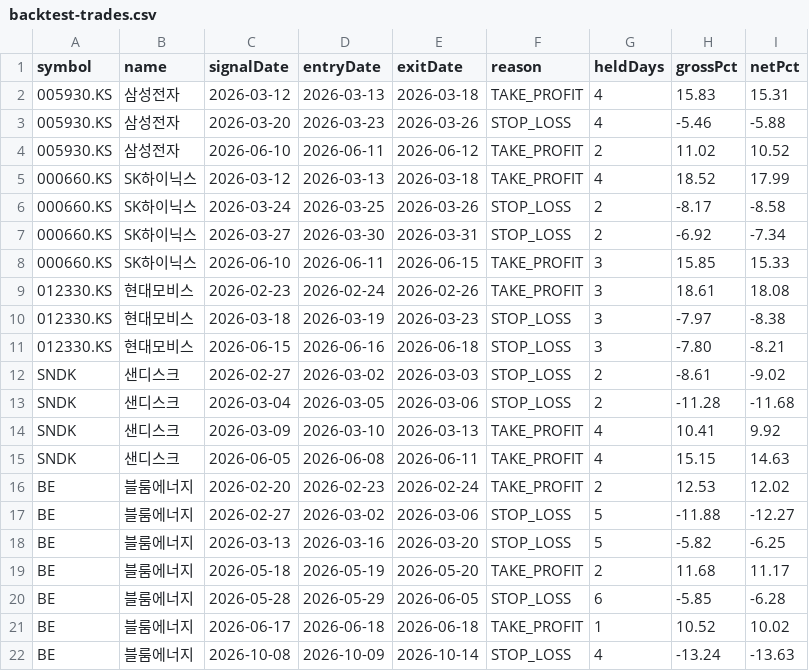
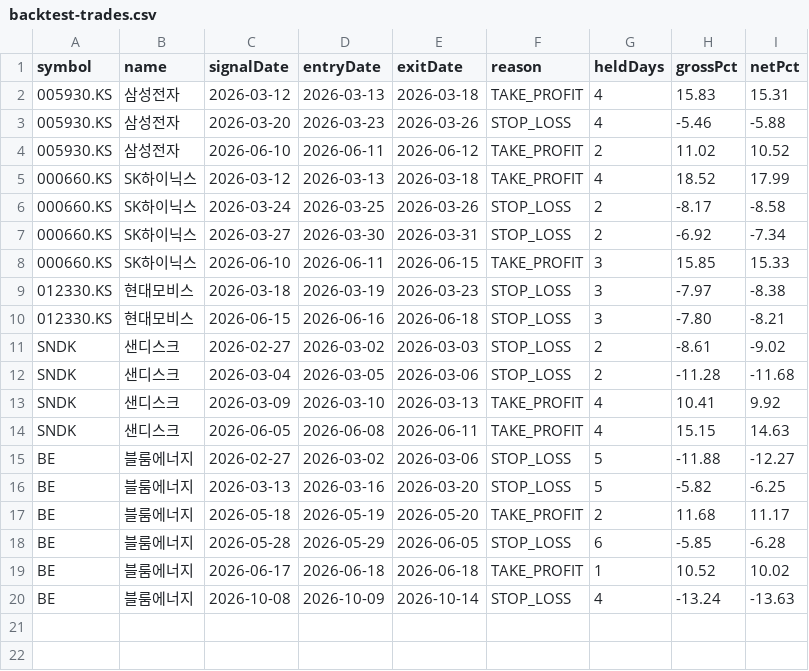
Before and after one commit to jyofst/jyofst.github.io, a CSV file: backtest-trades.csv, drawn as a sheet.

```diff
--- a/backtest-trades.csv
+++ b/backtest-trades.csv
@@ -8,3 +8,2 @@ symbol,name,signalDate,entryDate,exitDate,reason,heldDays,grossPct,netPct
 000660.KS,SK하이닉스,2026-06-10,2026-06-11,2026-06-15,TAKE_PROFIT,3,15.85,15.33
-012330.KS,현대모비스,2026-02-23,2026-02-24,2026-02-26,TAKE_PROFIT,3,18.61,18.08
 012330.KS,현대모비스,2026-03-18,2026-03-19,2026-03-23,STOP_LOSS,3,-7.97,-8.38
@@ -15,3 +14,2 @@ SNDK,샌디스크,2026-03-09,2026-03-10,2026-03-13,TAKE_PROFIT,4,10.41,9.92
 SNDK,샌디스크,2026-06-05,2026-06-08,2026-06-11,TAKE_PROFIT,4,15.15,14.63
-BE,블룸에너지,2026-02-20,2026-02-23,2026-02-24,TAKE_PROFIT,2,12.53,12.02
 BE,블룸에너지,2026-02-27,2026-03-02,2026-03-06,STOP_LOSS,5,-11.88,-12.27
```
Also changed, not shown: 4 other files.
